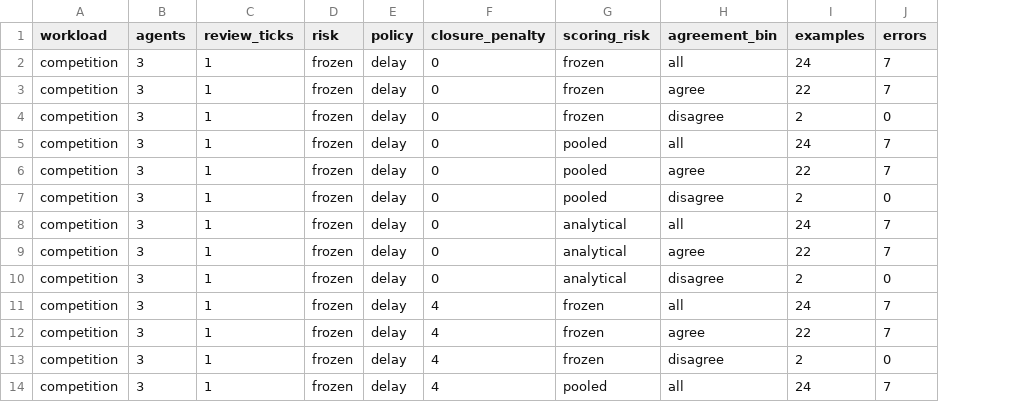
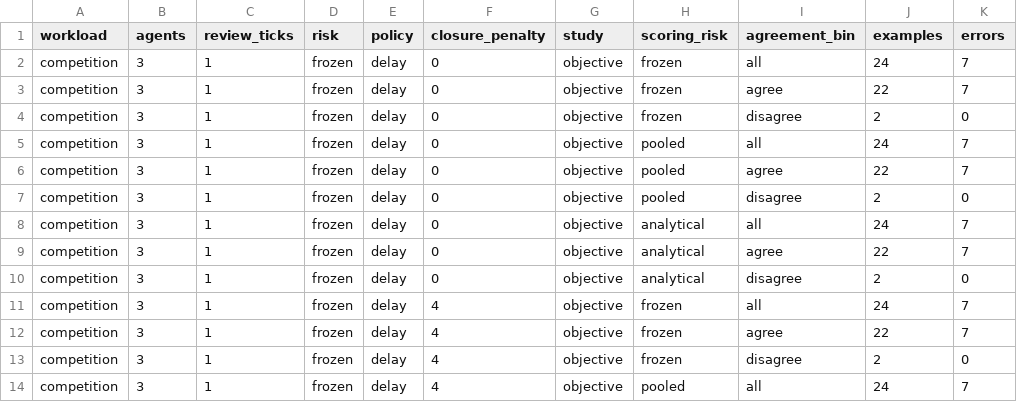
Before and after one commit to mantzaris/OverseeingManyLLMs, a CSV file: artifacts/stage4_research/summaries/objective_development/prediction_quality.csv, drawn as a sheet; only a part is shown; the diff names each change by its address in the sheet, - before the commit and + after, or states it on an @@ line.

```diff
--- a/artifacts/stage4_research/summaries/objective_development/prediction_quality.csv
+++ b/artifacts/stage4_research/summaries/objective_development/prediction_quality.csv
+column G (study), rows 2-14: all objective
```
Also changed, not shown: artifacts/stage4_research/batches/development_pilot/analysis/episodes.csv, artifacts/stage4_research/summaries/development/paired_scenarios.csv, 42 other files.
